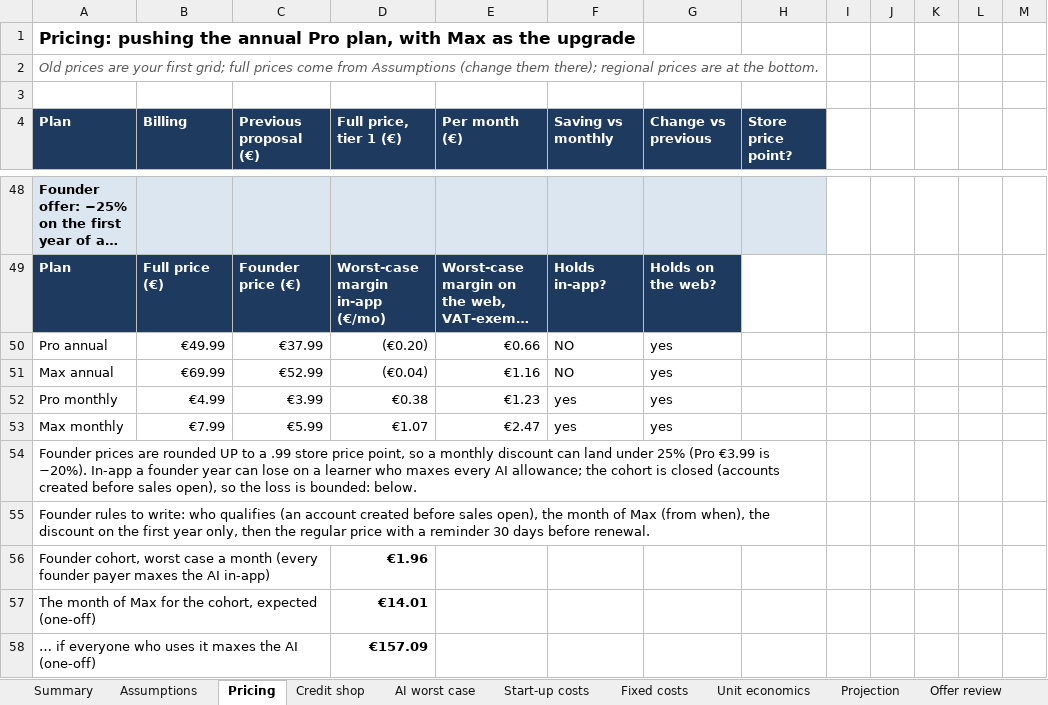
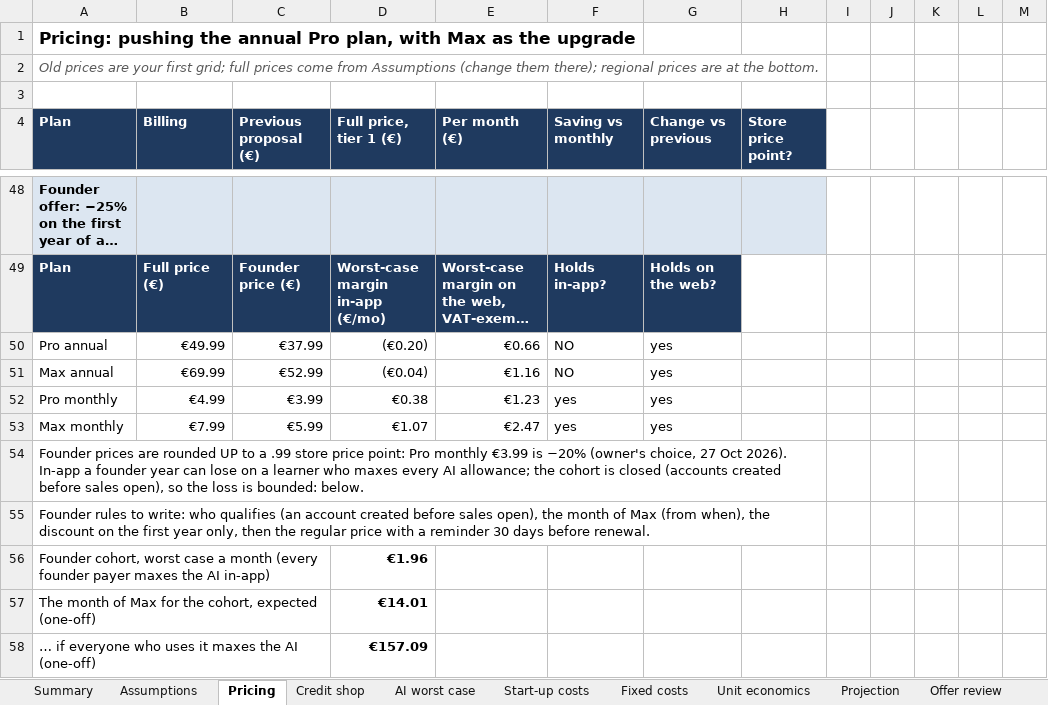
Before and after one commit to Foloutdono/Japanese_Learner, an Excel workbook: docs/business/tsuji-costs.xlsx, sheet Pricing, drawn as a sheet; only a part is shown, gaps mark what is left out; long unchanged cells end in …; values as stored, in another font and other column widths than the file's, no borders; conditional formats not drawn; the diff names each change by its address in the sheet, - before the commit and + after, or states it on an @@ line.

```diff
--- a/docs/business/tsuji-costs.xlsx (sheet Pricing)
+++ b/docs/business/tsuji-costs.xlsx (sheet Pricing)
-A54 (Plan): …store price point, so a monthly discount can land under 25% (Pro €3.99 is −20%). In-app a…
+A54 (Plan): …store price point: Pro monthly €3.99 is −20% (owner's choice, 27 Oct 2026). In-app a…
```
Also changed, not shown: sheet Credit shop, sheet Offer review, charts or pictures, 1 other file.
